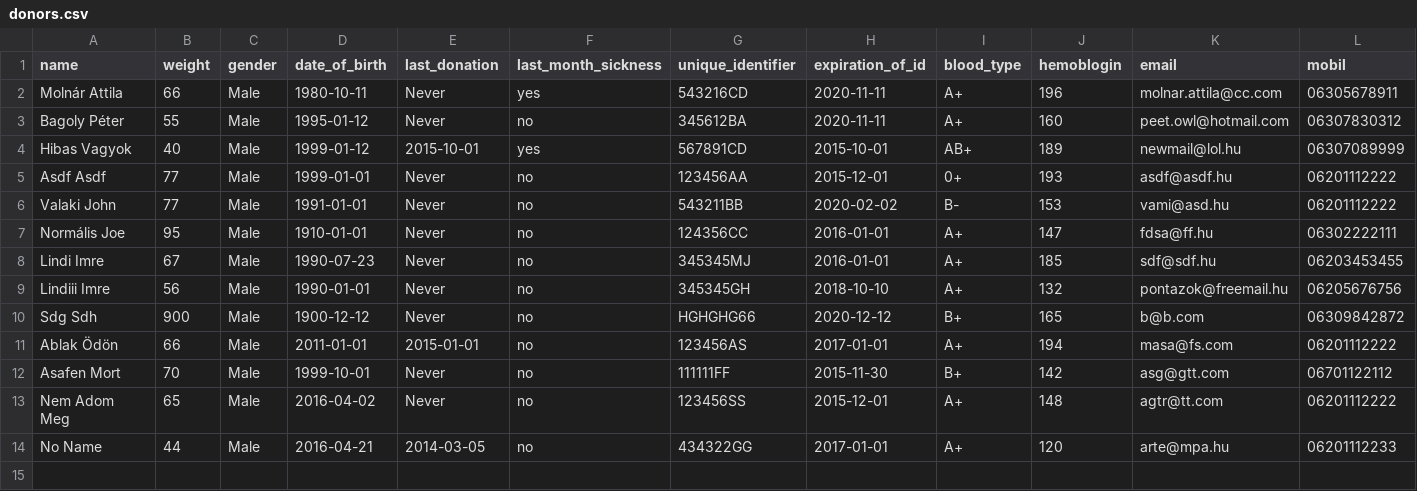
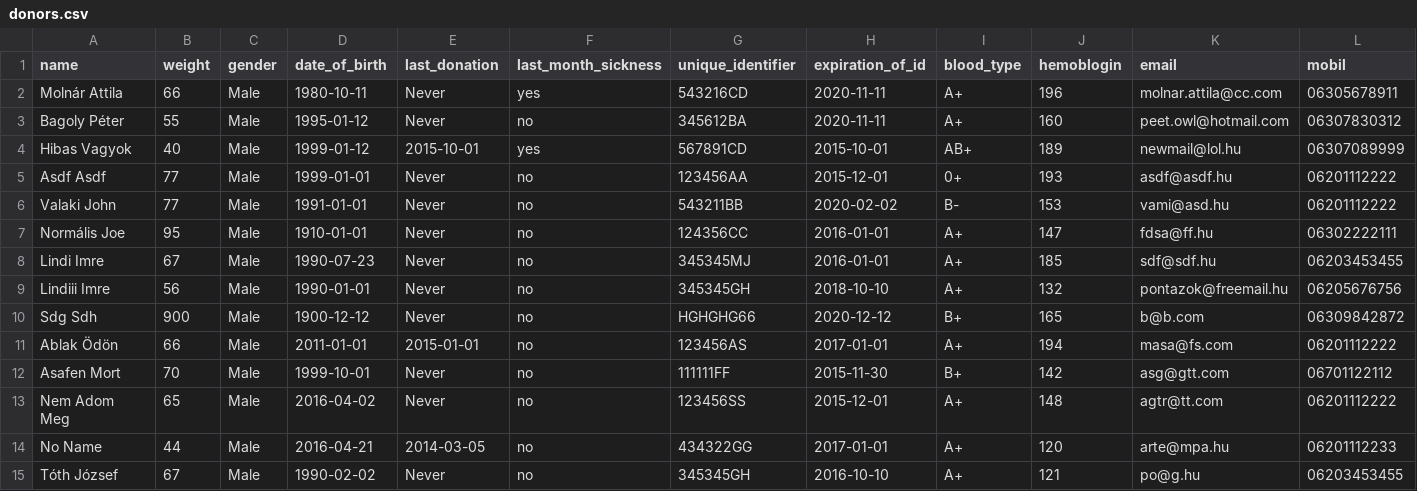
Before and after one commit to lindi-imre/blood_donation, a CSV file: Data/donors.csv, drawn as a sheet; the diff names each change by its address in the sheet, - before the commit and + after, or states it on an @@ line.

```diff
--- a/Data/donors.csv
+++ b/Data/donors.csv
+row 15: Tóth József | 67 | Male | 1990-02-02 | Never | no | 345345GH | 2016-10-10 | A+ | 121 | po@g.hu | 06203453455
```
Also changed, not shown: Data/donations.csv, 1 other file.
